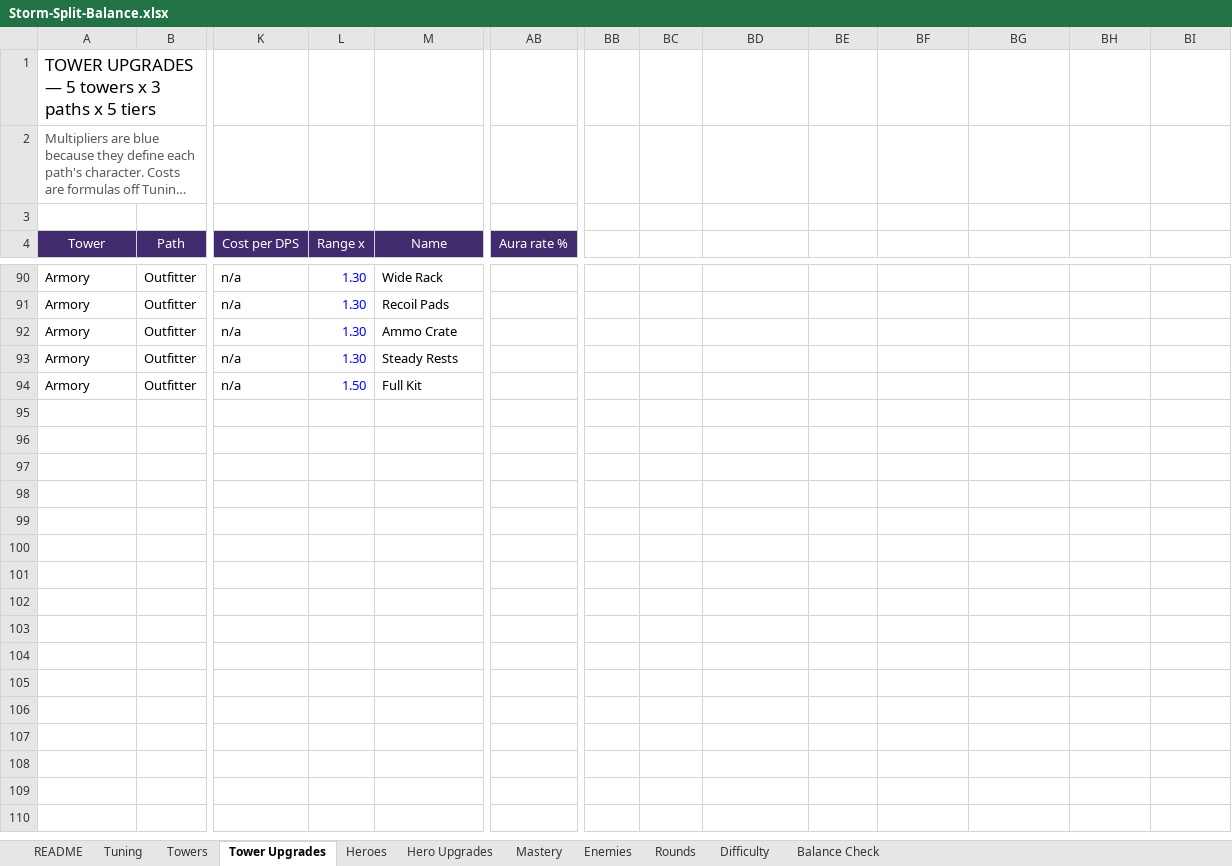
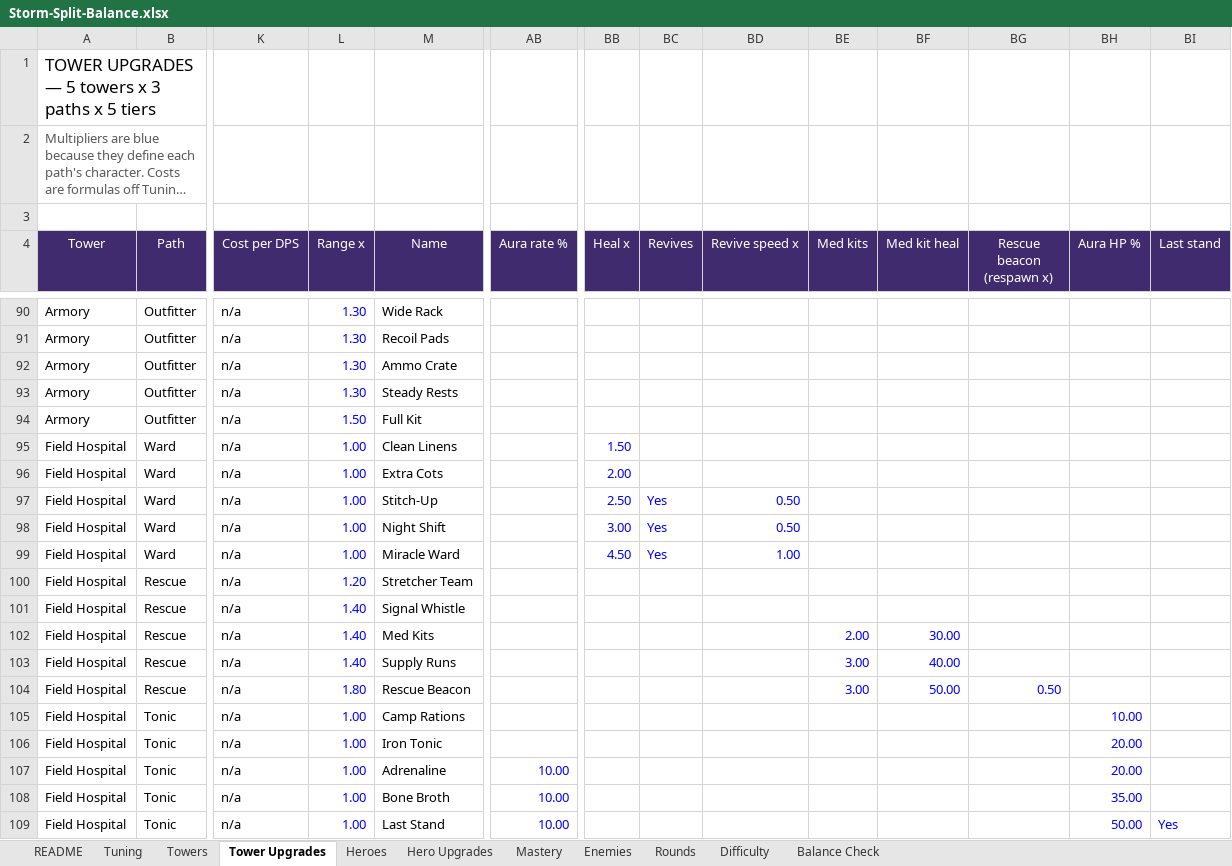
Before and after one commit to BigJover/storm-split, an Excel workbook: Storm-Split-Balance.xlsx, sheet Tower Upgrades, drawn as a sheet; only a part is shown, gaps mark what is left out; long unchanged cells end in …; values as stored, in another font and other column widths than the file's, no borders; rows hold the shown columns only; the diff names each change by its address in the sheet, - before the commit and + after, or states it on an @@ line.

```diff
--- a/Storm-Split-Balance.xlsx (sheet Tower Upgrades)
+++ b/Storm-Split-Balance.xlsx (sheet Tower Upgrades)
-BB4: (empty)
+BB4: Heal x
-BB4:BI4 fill: none
+BB4:BI4 fill: #3F2B6E
-BC4: (empty)
+BC4: Revives
-BD4: (empty)
+BD4: Revive speed x
-BE4: (empty)
+BE4: Med kits
-BF4: (empty)
+BF4: Med kit heal
-BG4: (empty)
+BG4: Rescue beacon (respawn x)
-BH4: (empty)
+BH4: Aura HP %
-BI4: (empty)
+BI4: Last stand
+row 95: Field Hospital | Ward | n/a | 1.00 | Clean Linens |  | 1.50
+row 96: Field Hospital | Ward | n/a | 1.00 | Extra Cots |  | 2.00
+row 97: Field Hospital | Ward | n/a | 1.00 | Stitch-Up |  | 2.50 | Yes | 0.50
+row 98: Field Hospital | Ward | n/a | 1.00 | Night Shift |  | 3.00 | Yes | 0.50
+row 99: Field Hospital | Ward | n/a | 1.00 | Miracle Ward |  | 4.50 | Yes | 1.00
+row 100: Field Hospital | Rescue | n/a | 1.20 | Stretcher Team
+row 101: Field Hospital | Rescue | n/a | 1.40 | Signal Whistle
+row 102: Field Hospital | Rescue | n/a | 1.40 | Med Kits |  |  |  |  | 2.00 | 30.00
+row 103: Field Hospital | Rescue | n/a | 1.40 | Supply Runs |  |  |  |  | 3.00 | 40.00
+row 104: Field Hospital | Rescue | n/a | 1.80 | Rescue Beacon |  |  |  |  | 3.00 | 50.00 | 0.50
+row 105: Field Hospital | Tonic | n/a | 1.00 | Camp Rations |  |  |  |  |  |  |  | 10.00
+row 106: Field Hospital | Tonic | n/a | 1.00 | Iron Tonic |  |  |  |  |  |  |  | 20.00
+row 107: Field Hospital | Tonic | n/a | 1.00 | Adrenaline | 10.00 |  |  |  |  |  |  | 20.00
+row 108: Field Hospital | Tonic | n/a | 1.00 | Bone Broth | 10.00 |  |  |  |  |  |  | 35.00
+row 109: Field Hospital | Tonic | n/a | 1.00 | Last Stand | 10.00 |  |  |  |  |  |  | 50.00 | Yes
```
Also changed, not shown: sheet Towers, 12 other files.
